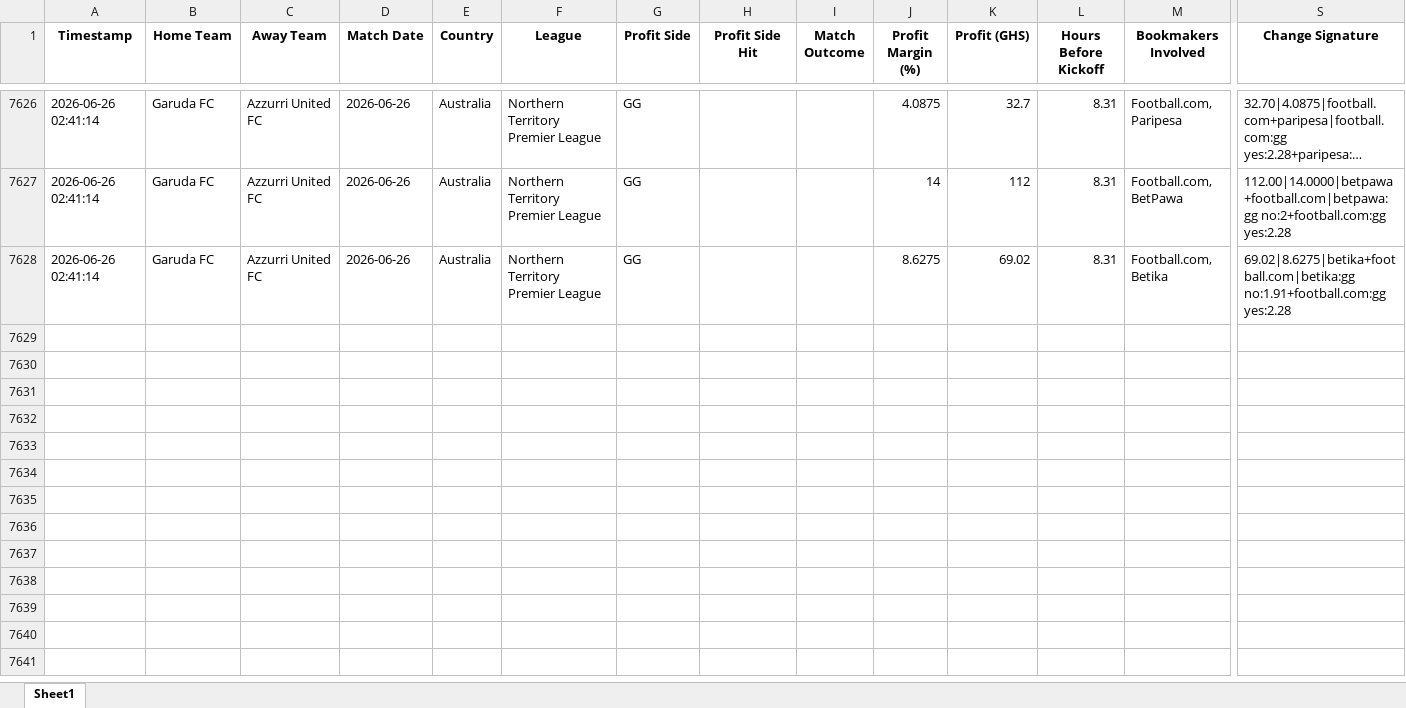
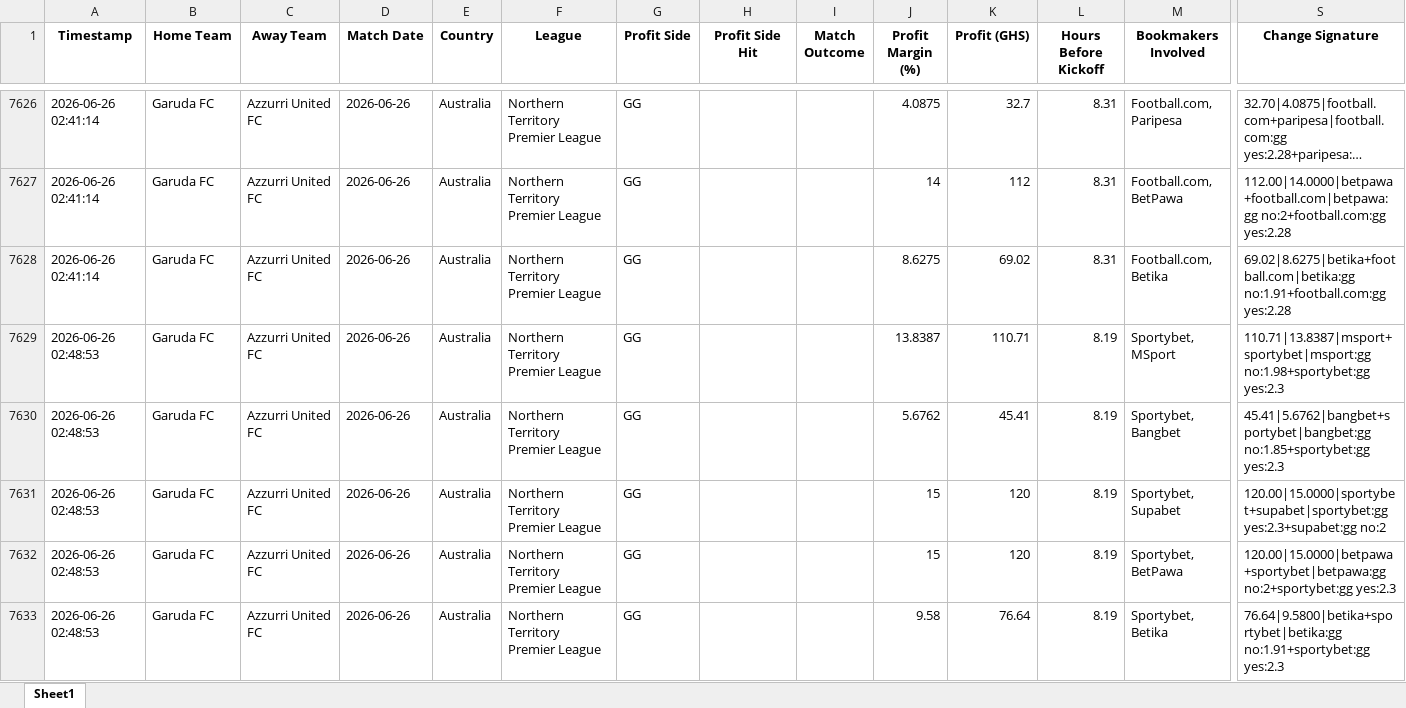
Before and after one commit to ErasmusDuah/ghanaian-odds-market-inefficiency-analysis-system, an Excel workbook: football/data/quasi_arb_ml.xlsx, sheet Sheet1, drawn as a sheet; only a part is shown, gaps mark what is left out; long unchanged cells end in …; values as stored, in another font and other column widths than the file's, no borders; rows hold the shown columns only; the diff covers the shown part only; the diff names each change by its address in the sheet, - before the commit and + after, or states it on an @@ line.

Commit message:
Auto-update intensive arbitrage results (Scan #72)

```diff
--- a/football/data/quasi_arb_ml.xlsx (sheet Sheet1)
+++ b/football/data/quasi_arb_ml.xlsx (sheet Sheet1)
+row 7629: 2026-06-26 02:48:53 | Garuda FC | Azzurri United FC | 2026-06-26 | Australia | Northern Territory Premier League | GG |  |  | 13.8387 | 110.71 | 8.19 | Sportybet, MSport | 110.71|13.8387|msport+sportybet|msport:gg no:1.98+sportybet:gg yes:2.3
+row 7630: 2026-06-26 02:48:53 | Garuda FC | Azzurri United FC | 2026-06-26 | Australia | Northern Territory Premier League | GG |  |  | 5.6762 | 45.41 | 8.19 | Sportybet, Bangbet | 45.41|5.6762|bangbet+sportybet|bangbet:gg no:1.85+sportybet:gg yes:2.3
+row 7631: 2026-06-26 02:48:53 | Garuda FC | Azzurri United FC | 2026-06-26 | Australia | Northern Territory Premier League | GG |  |  | 15 | 120 | 8.19 | Sportybet, Supabet | 120.00|15.0000|sportybet+supabet|sportybet:gg yes:2.3+supabet:gg no:2
+row 7632: 2026-06-26 02:48:53 | Garuda FC | Azzurri United FC | 2026-06-26 | Australia | Northern Territory Premier League | GG |  |  | 15 | 120 | 8.19 | Sportybet, BetPawa | 120.00|15.0000|betpawa+sportybet|betpawa:gg no:2+sportybet:gg yes:2.3
+row 7633: 2026-06-26 02:48:53 | Garuda FC | Azzurri United FC | 2026-06-26 | Australia | Northern Territory Premier League | GG |  |  | 9.58 | 76.64 | 8.19 | Sportybet, Betika | 76.64|9.5800|betika+sportybet|betika:gg no:1.91+sportybet:gg yes:2.3
```
Also changed, not shown: 5 added rows elsewhere in this sheet, 1 other file.
